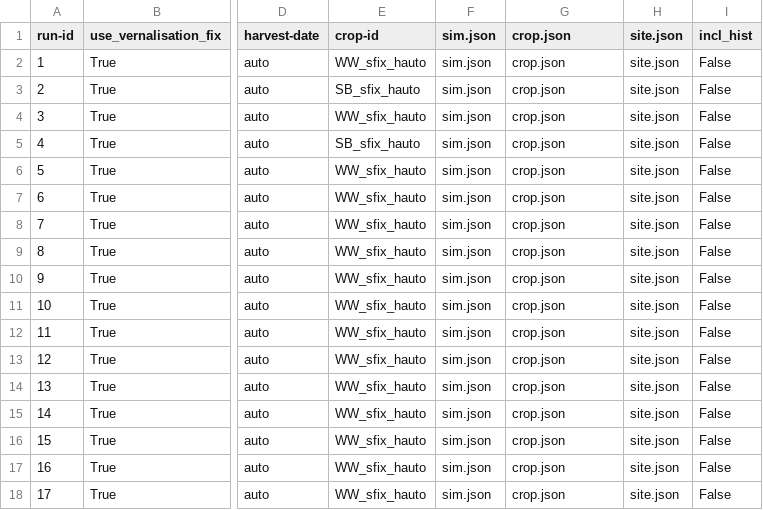
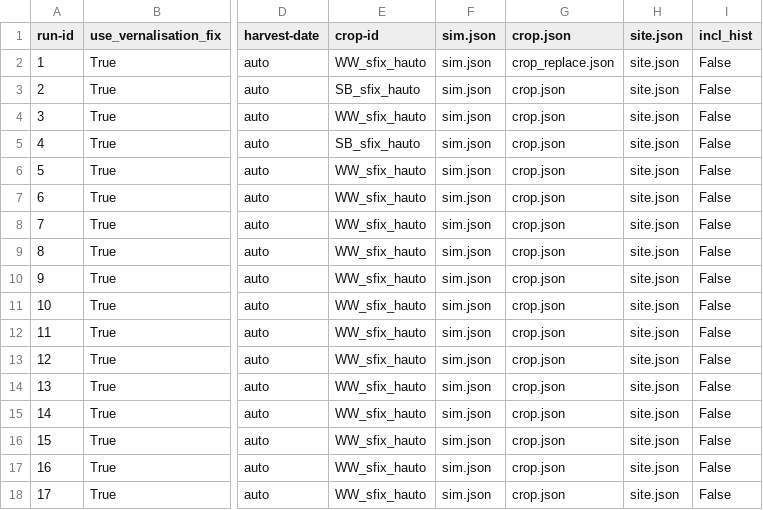
Before and after one commit to zalf-rpm/monica-cz, a CSV file: sim_setups.csv, drawn as a sheet; only a part is shown, gaps mark what is left out; the diff names each change by its address in the sheet, - before the commit and + after, or states it on an @@ line.

Commit message:
Change to crop_replace.json in run-id 1

```diff
--- a/sim_setups.csv
+++ b/sim_setups.csv
-G2 (crop.json): crop.json
+G2 (crop.json): crop_replace.json
```
